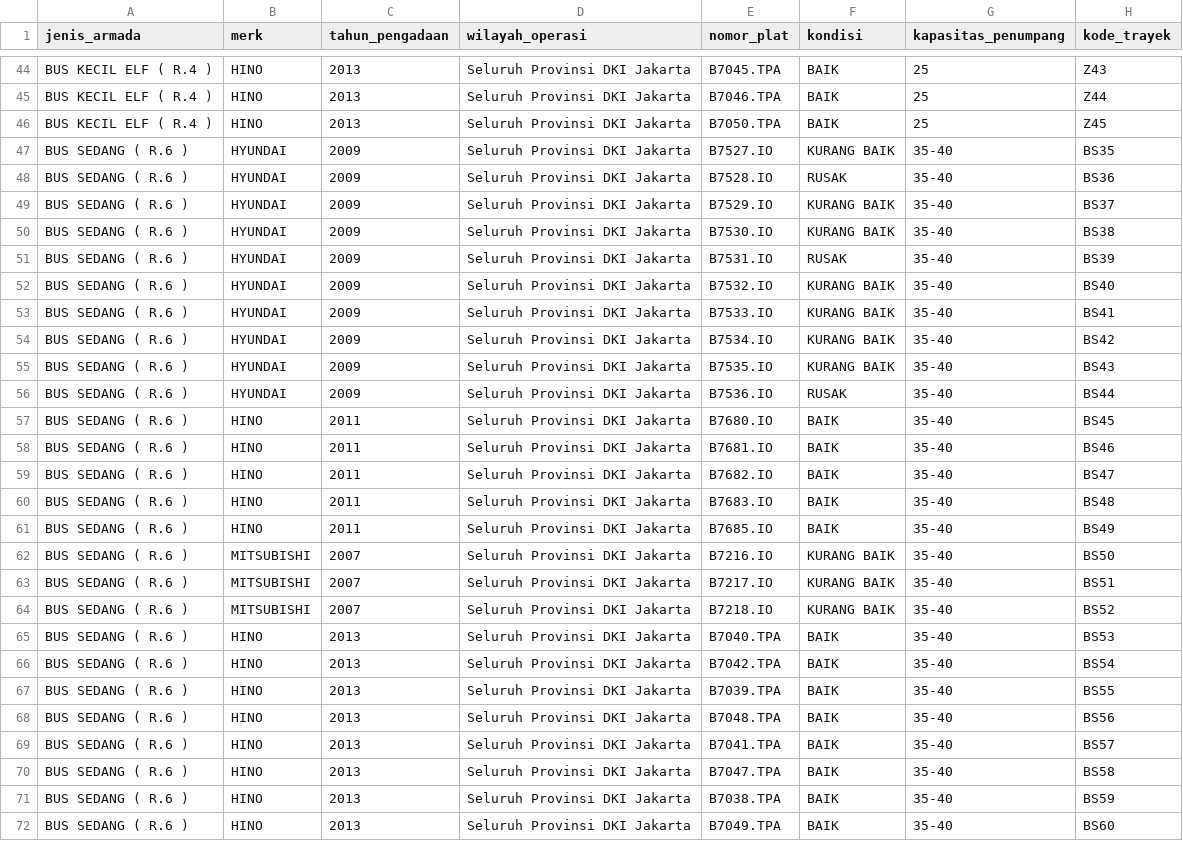
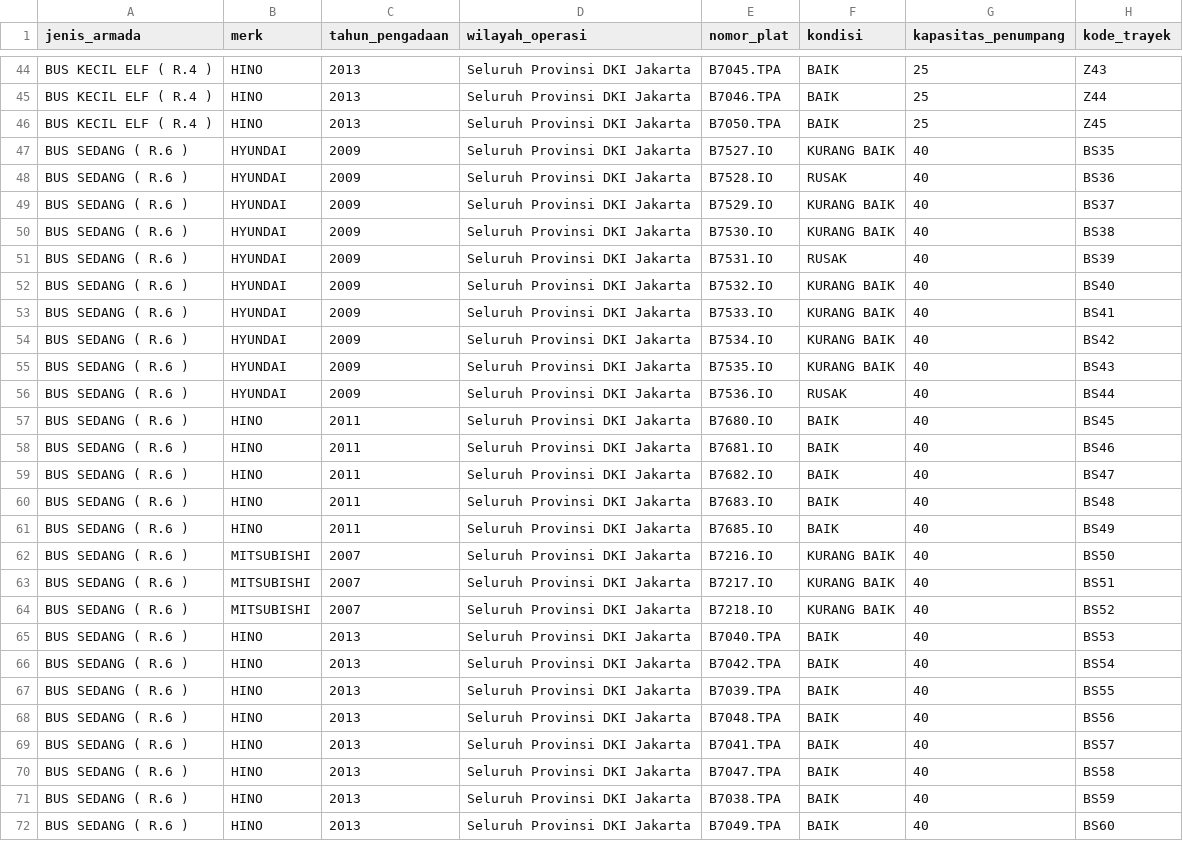
Before and after one commit to n0tavaliduser/Data-Mining, a CSV file: Assignment-1/data-jumlah-armada-bus-sekolah-2017.csv, drawn as a sheet; only a part is shown, gaps mark what is left out.

Commit message:
update numeric data

```diff
--- a/Assignment-1/data-jumlah-armada-bus-sekolah-2017.csv
+++ b/Assignment-1/data-jumlah-armada-bus-sekolah-2017.csv
@@ -46,27 +46,27 @@ BUS KECIL ELF ( R.4 ),HINO,2013,Seluruh Provinsi DKI Jakarta,B7046.TPA,BAIK,25,Z
 BUS KECIL ELF ( R.4 ),HINO,2013,Seluruh Provinsi DKI Jakarta,B7050.TPA,BAIK,25,Z45
-BUS SEDANG  ( R.6 ),HYUNDAI,2009,Seluruh Provinsi DKI Jakarta,B7527.IO,KURANG BAIK,35-40,BS35
-BUS SEDANG  ( R.6 ),HYUNDAI,2009,Seluruh Provinsi DKI Jakarta,B7528.IO,RUSAK,35-40,BS36
-BUS SEDANG  ( R.6 ),HYUNDAI,2009,Seluruh Provinsi DKI Jakarta,B7529.IO,KURANG BAIK,35-40,BS37
-BUS SEDANG  ( R.6 ),HYUNDAI,2009,Seluruh Provinsi DKI Jakarta,B7530.IO,KURANG BAIK,35-40,BS38
-BUS SEDANG  ( R.6 ),HYUNDAI,2009,Seluruh Provinsi DKI Jakarta,B7531.IO,RUSAK,35-40,BS39
-BUS SEDANG  ( R.6 ),HYUNDAI,2009,Seluruh Provinsi DKI Jakarta,B7532.IO,KURANG BAIK,35-40,BS40
-BUS SEDANG  ( R.6 ),HYUNDAI,2009,Seluruh Provinsi DKI Jakarta,B7533.IO,KURANG BAIK,35-40,BS41
-BUS SEDANG  ( R.6 ),HYUNDAI,2009,Seluruh Provinsi DKI Jakarta,B7534.IO,KURANG BAIK,35-40,BS42
-BUS SEDANG  ( R.6 ),HYUNDAI,2009,Seluruh Provinsi DKI Jakarta,B7535.IO,KURANG BAIK,35-40,BS43
-BUS SEDANG  ( R.6 ),HYUNDAI,2009,Seluruh Provinsi DKI Jakarta,B7536.IO,RUSAK,35-40,BS44
-BUS SEDANG  ( R.6 ),HINO,2011,Seluruh Provinsi DKI Jakarta,B7680.IO,BAIK,35-40,BS45
-BUS SEDANG  ( R.6 ),HINO,2011,Seluruh Provinsi DKI Jakarta,B7681.IO,BAIK,35-40,BS46
-BUS SEDANG  ( R.6 ),HINO,2011,Seluruh Provinsi DKI Jakarta,B7682.IO,BAIK,35-40,BS47
-BUS SEDANG  ( R.6 ),HINO,2011,Seluruh Provinsi DKI Jakarta,B7683.IO,BAIK,35-40,BS48
-BUS SEDANG  ( R.6 ),HINO,2011,Seluruh Provinsi DKI Jakarta,B7685.IO,BAIK,35-40,BS49
-BUS SEDANG  ( R.6 ),MITSUBISHI,2007,Seluruh Provinsi DKI Jakarta,B7216.IO,KURANG BAIK,35-40,BS50
-BUS SEDANG  ( R.6 ),MITSUBISHI,2007,Seluruh Provinsi DKI Jakarta,B7217.IO,KURANG BAIK,35-40,BS51
-BUS SEDANG  ( R.6 ),MITSUBISHI,2007,Seluruh Provinsi DKI Jakarta,B7218.IO,KURANG BAIK,35-40,BS52
-BUS SEDANG  ( R.6 ),HINO,2013,Seluruh Provinsi DKI Jakarta,B7040.TPA,BAIK,35-40,BS53
-BUS SEDANG  ( R.6 ),HINO,2013,Seluruh Provinsi DKI Jakarta,B7042.TPA,BAIK,35-40,BS54
-BUS SEDANG  ( R.6 ),HINO,2013,Seluruh Provinsi DKI Jakarta,B7039.TPA,BAIK,35-40,BS55
-BUS SEDANG  ( R.6 ),HINO,2013,Seluruh Provinsi DKI Jakarta,B7048.TPA,BAIK,35-40,BS56
-BUS SEDANG  ( R.6 ),HINO,2013,Seluruh Provinsi DKI Jakarta,B7041.TPA,BAIK,35-40,BS57
-BUS SEDANG  ( R.6 ),HINO,2013,Seluruh Provinsi DKI Jakarta,B7047.TPA,BAIK,35-40,BS58
-BUS SEDANG  ( R.6 ),HINO,2013,Seluruh Provinsi DKI Jakarta,B7038.TPA,BAIK,35-40,BS59
-BUS SEDANG  ( R.6 ),HINO,2013,Seluruh Provinsi DKI Jakarta,B7049.TPA,BAIK,35-40,BS60
+BUS SEDANG  ( R.6 ),HYUNDAI,2009,Seluruh Provinsi DKI Jakarta,B7527.IO,KURANG BAIK,40,BS35
+BUS SEDANG  ( R.6 ),HYUNDAI,2009,Seluruh Provinsi DKI Jakarta,B7528.IO,RUSAK,40,BS36
+BUS SEDANG  ( R.6 ),HYUNDAI,2009,Seluruh Provinsi DKI Jakarta,B7529.IO,KURANG BAIK,40,BS37
+BUS SEDANG  ( R.6 ),HYUNDAI,2009,Seluruh Provinsi DKI Jakarta,B7530.IO,KURANG BAIK,40,BS38
+BUS SEDANG  ( R.6 ),HYUNDAI,2009,Seluruh Provinsi DKI Jakarta,B7531.IO,RUSAK,40,BS39
+BUS SEDANG  ( R.6 ),HYUNDAI,2009,Seluruh Provinsi DKI Jakarta,B7532.IO,KURANG BAIK,40,BS40
+BUS SEDANG  ( R.6 ),HYUNDAI,2009,Seluruh Provinsi DKI Jakarta,B7533.IO,KURANG BAIK,40,BS41
+BUS SEDANG  ( R.6 ),HYUNDAI,2009,Seluruh Provinsi DKI Jakarta,B7534.IO,KURANG BAIK,40,BS42
+BUS SEDANG  ( R.6 ),HYUNDAI,2009,Seluruh Provinsi DKI Jakarta,B7535.IO,KURANG BAIK,40,BS43
+BUS SEDANG  ( R.6 ),HYUNDAI,2009,Seluruh Provinsi DKI Jakarta,B7536.IO,RUSAK,40,BS44
+BUS SEDANG  ( R.6 ),HINO,2011,Seluruh Provinsi DKI Jakarta,B7680.IO,BAIK,40,BS45
+BUS SEDANG  ( R.6 ),HINO,2011,Seluruh Provinsi DKI Jakarta,B7681.IO,BAIK,40,BS46
+BUS SEDANG  ( R.6 ),HINO,2011,Seluruh Provinsi DKI Jakarta,B7682.IO,BAIK,40,BS47
+BUS SEDANG  ( R.6 ),HINO,2011,Seluruh Provinsi DKI Jakarta,B7683.IO,BAIK,40,BS48
+BUS SEDANG  ( R.6 ),HINO,2011,Seluruh Provinsi DKI Jakarta,B7685.IO,BAIK,40,BS49
+BUS SEDANG  ( R.6 ),MITSUBISHI,2007,Seluruh Provinsi DKI Jakarta,B7216.IO,KURANG BAIK,40,BS50
+BUS SEDANG  ( R.6 ),MITSUBISHI,2007,Seluruh Provinsi DKI Jakarta,B7217.IO,KURANG BAIK,40,BS51
+BUS SEDANG  ( R.6 ),MITSUBISHI,2007,Seluruh Provinsi DKI Jakarta,B7218.IO,KURANG BAIK,40,BS52
+BUS SEDANG  ( R.6 ),HINO,2013,Seluruh Provinsi DKI Jakarta,B7040.TPA,BAIK,40,BS53
+BUS SEDANG  ( R.6 ),HINO,2013,Seluruh Provinsi DKI Jakarta,B7042.TPA,BAIK,40,BS54
+BUS SEDANG  ( R.6 ),HINO,2013,Seluruh Provinsi DKI Jakarta,B7039.TPA,BAIK,40,BS55
+BUS SEDANG  ( R.6 ),HINO,2013,Seluruh Provinsi DKI Jakarta,B7048.TPA,BAIK,40,BS56
+BUS SEDANG  ( R.6 ),HINO,2013,Seluruh Provinsi DKI Jakarta,B7041.TPA,BAIK,40,BS57
+BUS SEDANG  ( R.6 ),HINO,2013,Seluruh Provinsi DKI Jakarta,B7047.TPA,BAIK,40,BS58
+BUS SEDANG  ( R.6 ),HINO,2013,Seluruh Provinsi DKI Jakarta,B7038.TPA,BAIK,40,BS59
+BUS SEDANG  ( R.6 ),HINO,2013,Seluruh Provinsi DKI Jakarta,B7049.TPA,BAIK,40,BS60
```
